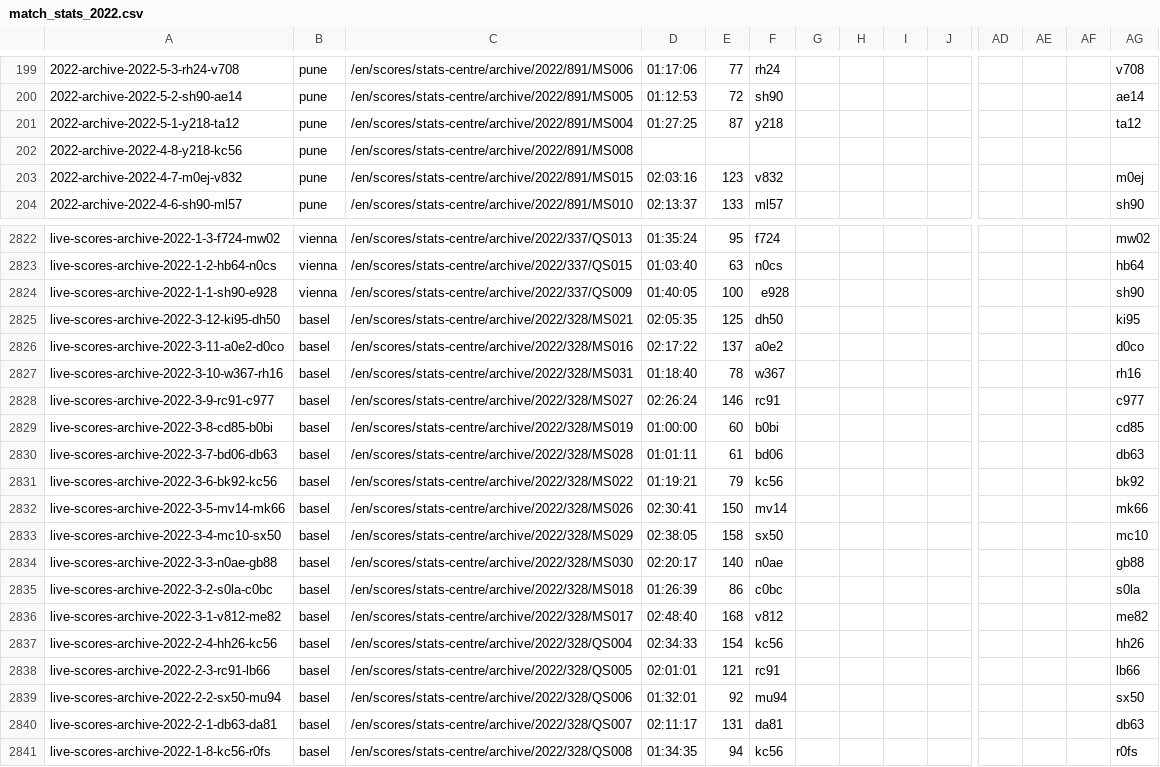
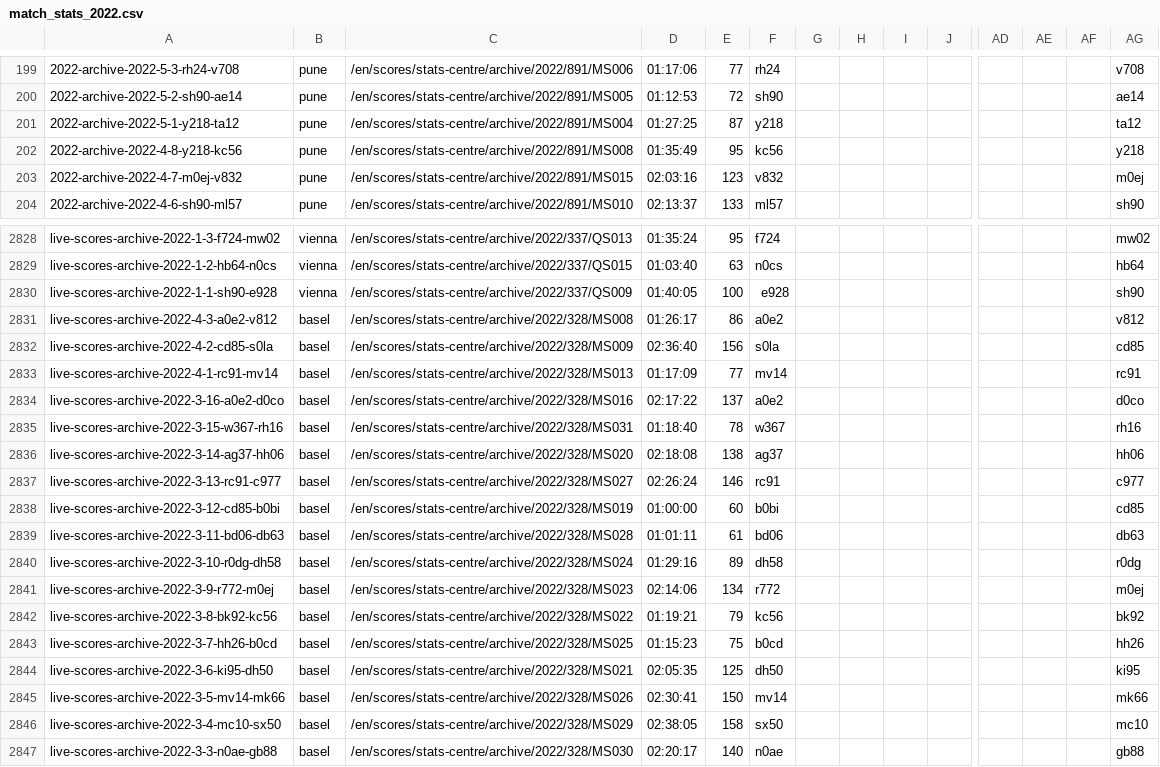
Before and after one commit to serve-and-volley/atp-world-tour-tennis-data, a CSV file: csv/3_match_stats/match_stats_2022.csv, drawn as a sheet; only a part is shown, gaps mark what is left out; the shorter side is filled out with more unchanged rows; removed rows and columns are numbered as before the commit, all else as after; rows hold the shown columns only; the diff covers the shown part only; the diff names each change by its address in the sheet, - before the commit and + after, or states it on an @@ line.

```diff
--- a/csv/3_match_stats/match_stats_2022.csv
+++ b/csv/3_match_stats/match_stats_2022.csv
-D202: (empty)
+D202: 01:35:49
-E202: (empty)
+E202: 95
-F202: (empty)
+F202: kc56
-AG202: (empty)
+AG202: y218
-row 2825: live-scores-archive-2022-3-12-ki95-dh50 | basel | /en/scores/stats-centre/archive/2022/328/MS021 | 02:05:35 | 125 | dh50 |  |  |  |  |  |  |  | ki95
+row 2831: live-scores-archive-2022-4-3-a0e2-v812 | basel | /en/scores/stats-centre/archive/2022/328/MS008 | 01:26:17 | 86 | a0e2 |  |  |  |  |  |  |  | v812
+row 2832: live-scores-archive-2022-4-2-cd85-s0la | basel | /en/scores/stats-centre/archive/2022/328/MS009 | 02:36:40 | 156 | s0la |  |  |  |  |  |  |  | cd85
+row 2833: live-scores-archive-2022-4-1-rc91-mv14 | basel | /en/scores/stats-centre/archive/2022/328/MS013 | 01:17:09 | 77 | mv14 |  |  |  |  |  |  |  | rc91
-A2834: live-scores-archive-2022-3-11-a0e2-d0co
+A2834: live-scores-archive-2022-3-16-a0e2-d0co
-A2835: live-scores-archive-2022-3-10-w367-rh16
+A2835: live-scores-archive-2022-3-15-w367-rh16
+row 2836: live-scores-archive-2022-3-14-ag37-hh06 | basel | /en/scores/stats-centre/archive/2022/328/MS020 | 02:18:08 | 138 | ag37 |  |  |  |  |  |  |  | hh06
-A2837: live-scores-archive-2022-3-9-rc91-c977
+A2837: live-scores-archive-2022-3-13-rc91-c977
-A2838: live-scores-archive-2022-3-8-cd85-b0bi
+A2838: live-scores-archive-2022-3-12-cd85-b0bi
-A2839: live-scores-archive-2022-3-7-bd06-db63
+A2839: live-scores-archive-2022-3-11-bd06-db63
+row 2840: live-scores-archive-2022-3-10-r0dg-dh58 | basel | /en/scores/stats-centre/archive/2022/328/MS024 | 01:29:16 | 89 | dh58 |  |  |  |  |  |  |  | r0dg
+row 2841: live-scores-archive-2022-3-9-r772-m0ej | basel | /en/scores/stats-centre/archive/2022/328/MS023 | 02:14:06 | 134 | r772 |  |  |  |  |  |  |  | m0ej
-A2842: live-scores-archive-2022-3-6-bk92-kc56
+A2842: live-scores-archive-2022-3-8-bk92-kc56
+row 2843: live-scores-archive-2022-3-7-hh26-b0cd | basel | /en/scores/stats-centre/archive/2022/328/MS025 | 01:15:23 | 75 | b0cd |  |  |  |  |  |  |  | hh26
+row 2844: live-scores-archive-2022-3-6-ki95-dh50 | basel | /en/scores/stats-centre/archive/2022/328/MS021 | 02:05:35 | 125 | dh50 |  |  |  |  |  |  |  | ki95
```
Also changed, not shown: 6 added rows and 8 edited cells elsewhere in this file.
